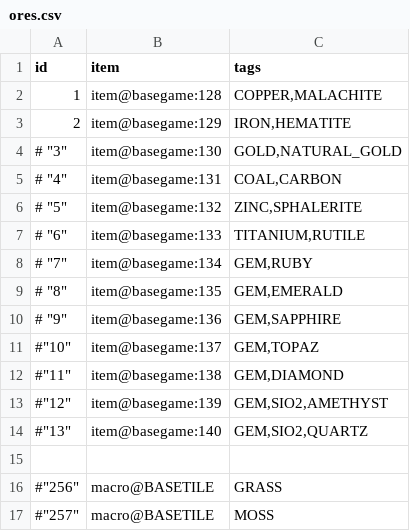
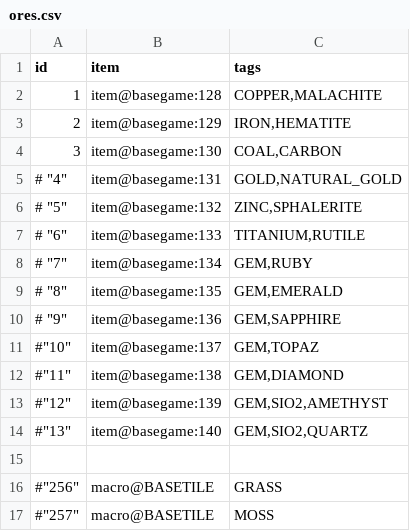
Before and after one commit to curioustorvald/Terrarum, a CSV file: assets/mods/basegame/ores/ores.csv, drawn as a sheet.

```diff
--- a/assets/mods/basegame/ores/ores.csv
+++ b/assets/mods/basegame/ores/ores.csv
@@ -3,4 +3,4 @@
  "2";"item@basegame:129";"IRON,HEMATITE"
-# "3";"item@basegame:130";"GOLD,NATURAL_GOLD"
-# "4";"item@basegame:131";"COAL,CARBON"
+ "3";"item@basegame:130";"COAL,CARBON"
+# "4";"item@basegame:131";"GOLD,NATURAL_GOLD"
 # "5";"item@basegame:132";"ZINC,SPHALERITE"
```
Also changed, not shown: assets/mods/basegame/ores/worldgen.csv, 8 other files.
